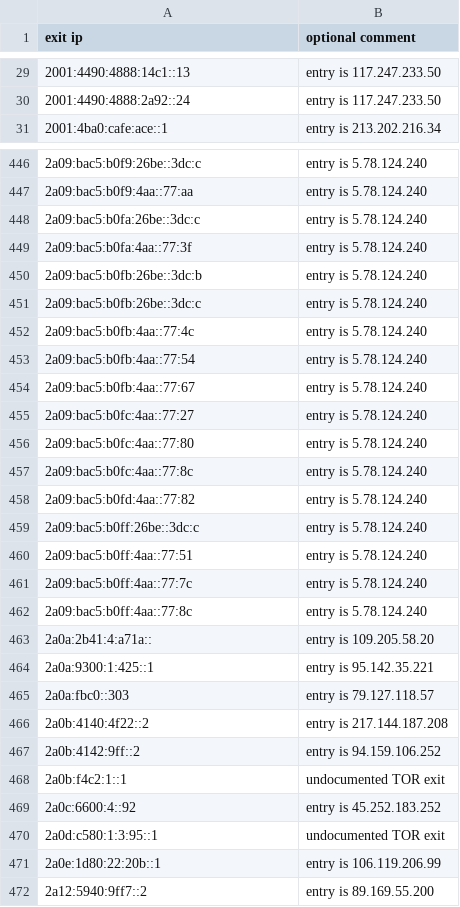
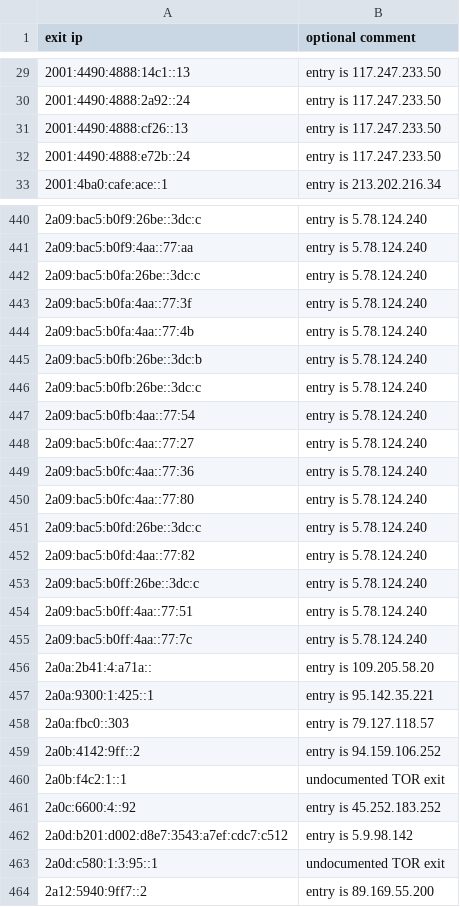
Before and after one commit to mannfredcom/daily-proxy-ips, a CSV file: bl-open-proxy-exits-ipv6.csv, drawn as a sheet; only a part is shown, gaps mark what is left out; the diff covers the shown part only.

Commit message:
Proxy exit lists auto-generated Mon Mar 17 23:59:02 2025

```diff
--- a/bl-open-proxy-exits-ipv6.csv
+++ b/bl-open-proxy-exits-ipv6.csv
@@ -30,2 +30,4 @@ exit ip,optional comment
 2001:4490:4888:2a92::24,entry is 117.247.233.50
+2001:4490:4888:cf26::13,entry is 117.247.233.50
+2001:4490:4888:e72b::24,entry is 117.247.233.50
 2001:4ba0:cafe:ace::1,entry is 213.202.216.34
@@ -449,10 +443,10 @@ exit ip,optional comment
 2a09:bac5:b0fa:4aa::77:3f,entry is 5.78.124.240
+2a09:bac5:b0fa:4aa::77:4b,entry is 5.78.124.240
 2a09:bac5:b0fb:26be::3dc:b,entry is 5.78.124.240
 2a09:bac5:b0fb:26be::3dc:c,entry is 5.78.124.240
-2a09:bac5:b0fb:4aa::77:4c,entry is 5.78.124.240
 2a09:bac5:b0fb:4aa::77:54,entry is 5.78.124.240
-2a09:bac5:b0fb:4aa::77:67,entry is 5.78.124.240
 2a09:bac5:b0fc:4aa::77:27,entry is 5.78.124.240
+2a09:bac5:b0fc:4aa::77:36,entry is 5.78.124.240
 2a09:bac5:b0fc:4aa::77:80,entry is 5.78.124.240
-2a09:bac5:b0fc:4aa::77:8c,entry is 5.78.124.240
+2a09:bac5:b0fd:26be::3dc:c,entry is 5.78.124.240
 2a09:bac5:b0fd:4aa::77:82,entry is 5.78.124.240
@@ -461,3 +455,2 @@ exit ip,optional comment
 2a09:bac5:b0ff:4aa::77:7c,entry is 5.78.124.240
-2a09:bac5:b0ff:4aa::77:8c,entry is 5.78.124.240
 2a0a:2b41:4:a71a::,entry is 109.205.58.20
@@ -465,3 +458,2 @@ exit ip,optional comment
 2a0a:fbc0::303,entry is 79.127.118.57
-2a0b:4140:4f22::2,entry is 217.144.187.208
 2a0b:4142:9ff::2,entry is 94.159.106.252
@@ -469,4 +461,4 @@ exit ip,optional comment
 2a0c:6600:4::92,entry is 45.252.183.252
+2a0d:b201:d002:d8e7:3543:a7ef:cdc7:c512,entry is 5.9.98.142
 2a0d:c580:1:3:95::1,undocumented TOR exit
-2a0e:1d80:22:20b::1,entry is 106.119.206.99
 2a12:5940:9ff7::2,entry is 89.169.55.200
```
Also changed, not shown: 27 added rows, 35 removed rows and 5 edited cells elsewhere in this file, bl-open-proxy-exits-ipv4.csv.
